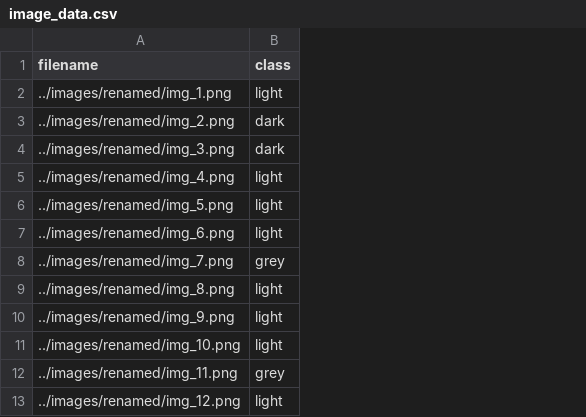
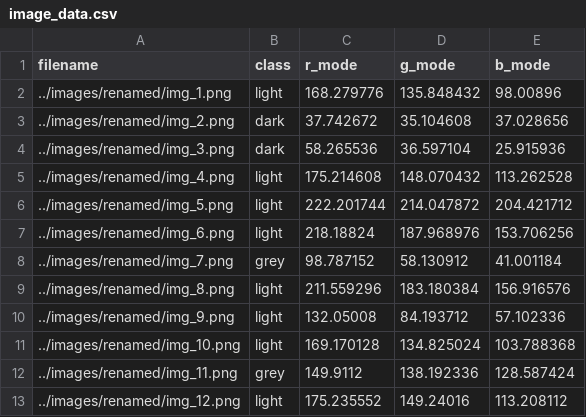
Before and after one commit to wa3401/FlooringClassifier, a CSV file: data/image_data.csv, drawn as a sheet; only a part is shown; the diff names each change by its address in the sheet, - before the commit and + after, or states it on an @@ line.

```diff
--- a/data/image_data.csv
+++ b/data/image_data.csv
+column C (r_mode), rows 2-13: 168.279776 | 37.742672 | 58.265536 | 175.214608 | 222.201744 | 218.18824 | 98.787152 | 211.559296 | 132.05008 | 169.170128 | 149.9112 | 175.235552
+column D (g_mode), rows 2-13: 135.848432 | 35.104608 | 36.597104 | 148.070432 | 214.047872 | 187.968976 | 58.130912 | 183.180384 | 84.193712 | 134.825024 | 138.192336 | 149.24016
+column E (b_mode), rows 2-13: 98.00896 | 37.028656 | 25.915936 | 113.262528 | 204.421712 | 153.706256 | 41.001184 | 156.916576 | 57.102336 | 103.788368 | 128.587424 | 113.208112
```
Also changed, not shown: 4 other files.
